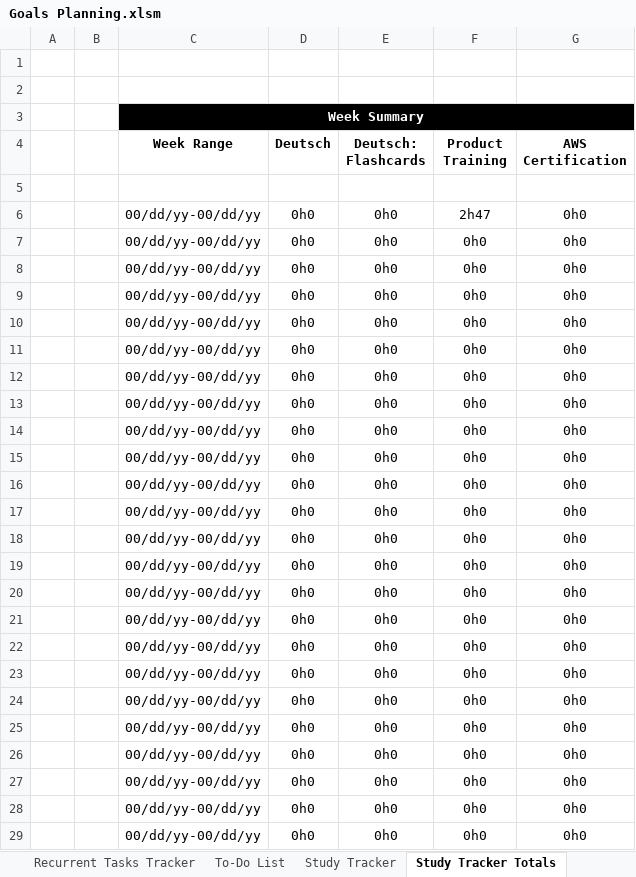
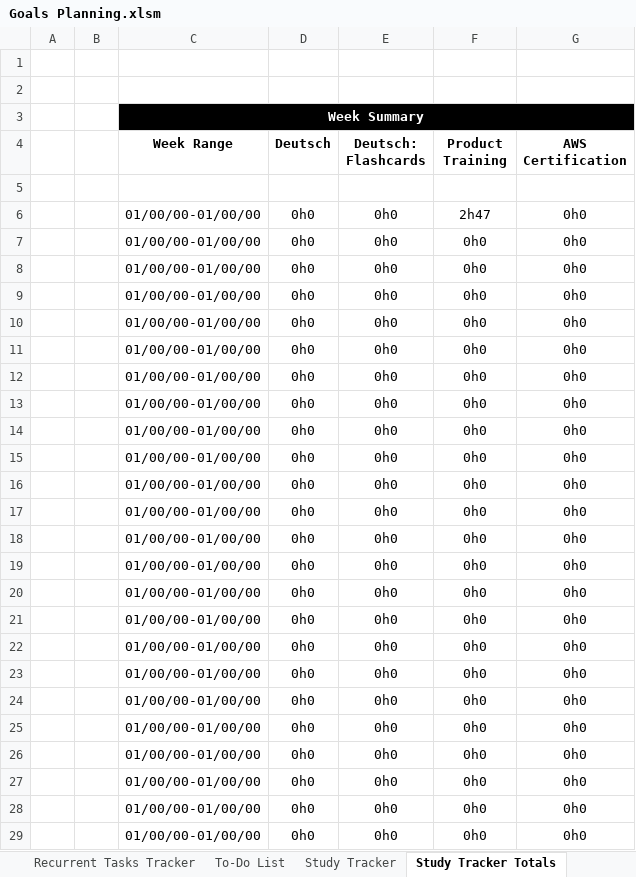
Before and after one commit to dlozanob/My-Notes, an Excel workbook: Management/Goals Planning.xlsm, sheet Study Tracker Totals, drawn as a sheet; only a part is shown; values as stored, in another font and other column widths than the file's, no borders; charts and pictures and conditional formats and table styles not drawn; 2 other sheets too large or unreadable and not compared; the diff covers the shown part only; the diff names each change by its address in the sheet, - before the commit and + after, or states it on an @@ line.

Commit message:
auto-commit on shutdown - Main Laptop

```diff
--- a/Management/Goals Planning.xlsm (sheet Study Tracker Totals)
+++ b/Management/Goals Planning.xlsm (sheet Study Tracker Totals)
-C6:C29 (Week Range): 00/dd/yy-00/dd/yy
+C6:C29 (Week Range): 01/00/00-01/00/00
```
Also changed, not shown: 28 edited cells elsewhere in this sheet, sheet Logbook Totals, charts or pictures.
